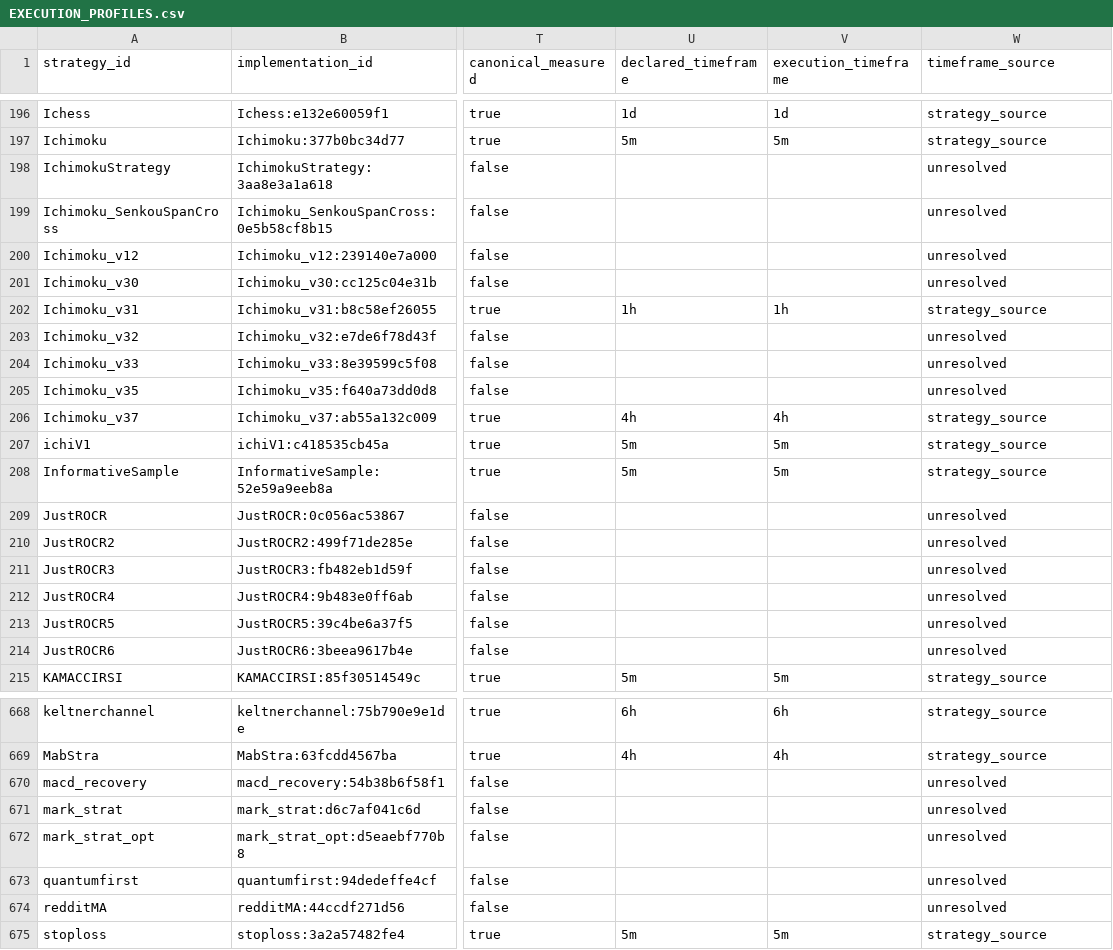
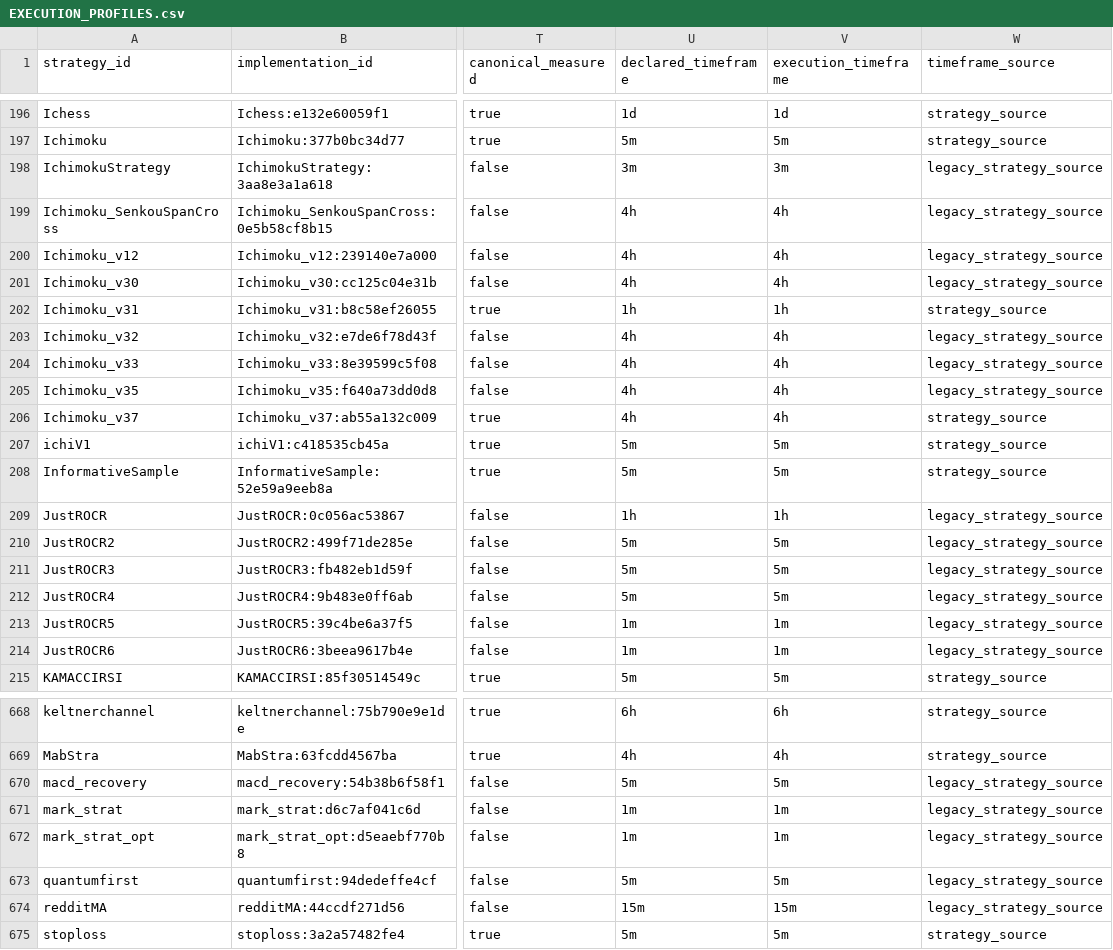
Before and after one commit to M1ch43lV/strategy-audit, a CSV file: EXECUTION_PROFILES.csv, drawn as a sheet; only a part is shown, gaps mark what is left out; the diff covers the shown part only; the diff names each change by its address in the sheet, - before the commit and + after, or states it on an @@ line.

```diff
--- a/EXECUTION_PROFILES.csv
+++ b/EXECUTION_PROFILES.csv
-U198 (declared_timeframe): (empty)
+U198 (declared_timeframe): 3m
-V198 (execution_timeframe): (empty)
+V198 (execution_timeframe): 3m
-W198:W201 (timeframe_source): unresolved
+W198:W201 (timeframe_source): legacy_strategy_source
-U199:U201 (declared_timeframe): (empty)
+U199:U201 (declared_timeframe): 4h
-V199:V201 (execution_timeframe): (empty)
+V199:V201 (execution_timeframe): 4h
-U203:U205 (declared_timeframe): (empty)
+U203:U205 (declared_timeframe): 4h
-V203:V205 (execution_timeframe): (empty)
+V203:V205 (execution_timeframe): 4h
-W203:W205 (timeframe_source): unresolved
+W203:W205 (timeframe_source): legacy_strategy_source
-U209 (declared_timeframe): (empty)
+U209 (declared_timeframe): 1h
-V209 (execution_timeframe): (empty)
+V209 (execution_timeframe): 1h
-W209:W214 (timeframe_source): unresolved
+W209:W214 (timeframe_source): legacy_strategy_source
-U210:U212 (declared_timeframe): (empty)
+U210:U212 (declared_timeframe): 5m
-V210:V212 (execution_timeframe): (empty)
+V210:V212 (execution_timeframe): 5m
-U213:U214 (declared_timeframe): (empty)
+U213:U214 (declared_timeframe): 1m
-V213:V214 (execution_timeframe): (empty)
+V213:V214 (execution_timeframe): 1m
-U670 (declared_timeframe): (empty)
+U670 (declared_timeframe): 5m
-V670 (execution_timeframe): (empty)
+V670 (execution_timeframe): 5m
-W670:W674 (timeframe_source): unresolved
+W670:W674 (timeframe_source): legacy_strategy_source
-U671:U672 (declared_timeframe): (empty)
+U671:U672 (declared_timeframe): 1m
-V671:V672 (execution_timeframe): (empty)
+V671:V672 (execution_timeframe): 1m
-U673 (declared_timeframe): (empty)
+U673 (declared_timeframe): 5m
-V673 (execution_timeframe): (empty)
+V673 (execution_timeframe): 5m
-U674 (declared_timeframe): (empty)
+U674 (declared_timeframe): 15m
-V674 (execution_timeframe): (empty)
+V674 (execution_timeframe): 15m
```
Also changed, not shown: 106 edited cells elsewhere in this file, REGIME_ELIGIBILITY.csv, 46 other files.
